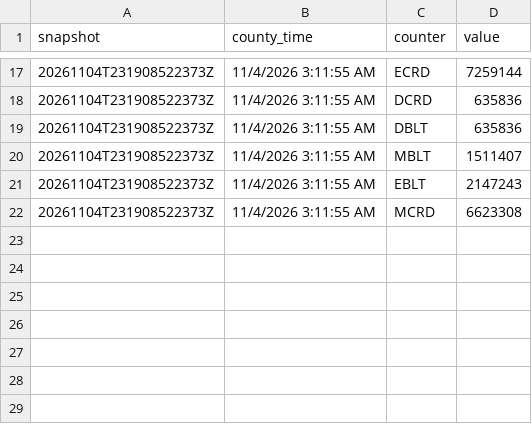
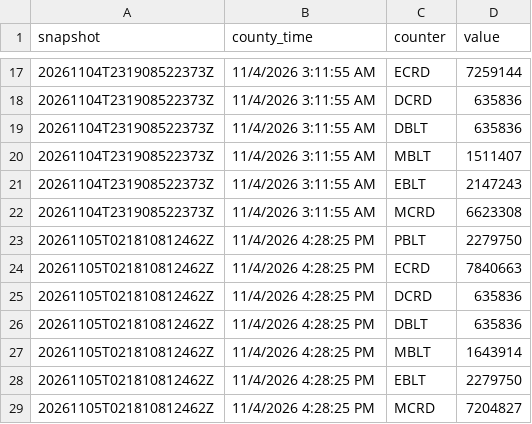
Before and after one commit to emarinhoss/la-county-elections, a CSV file: data/tidy/2026-11-03-general/election_counters.csv, drawn as a sheet; only a part is shown, gaps mark what is left out; the diff names each change by its address in the sheet, - before the commit and + after, or states it on an @@ line.

```diff
--- a/data/tidy/2026-11-03-general/election_counters.csv
+++ b/data/tidy/2026-11-03-general/election_counters.csv
+row 23: 20261105T021810812462Z | 11/4/2026 4:28:25 PM | PBLT | 2279750
+row 24: 20261105T021810812462Z | 11/4/2026 4:28:25 PM | ECRD | 7840663
+row 25: 20261105T021810812462Z | 11/4/2026 4:28:25 PM | DCRD | 635836
+row 26: 20261105T021810812462Z | 11/4/2026 4:28:25 PM | DBLT | 635836
+row 27: 20261105T021810812462Z | 11/4/2026 4:28:25 PM | MBLT | 1643914
+row 28: 20261105T021810812462Z | 11/4/2026 4:28:25 PM | EBLT | 2279750
+row 29: 20261105T021810812462Z | 11/4/2026 4:28:25 PM | MCRD | 7204827
```
Also changed, not shown: 5 other files.
